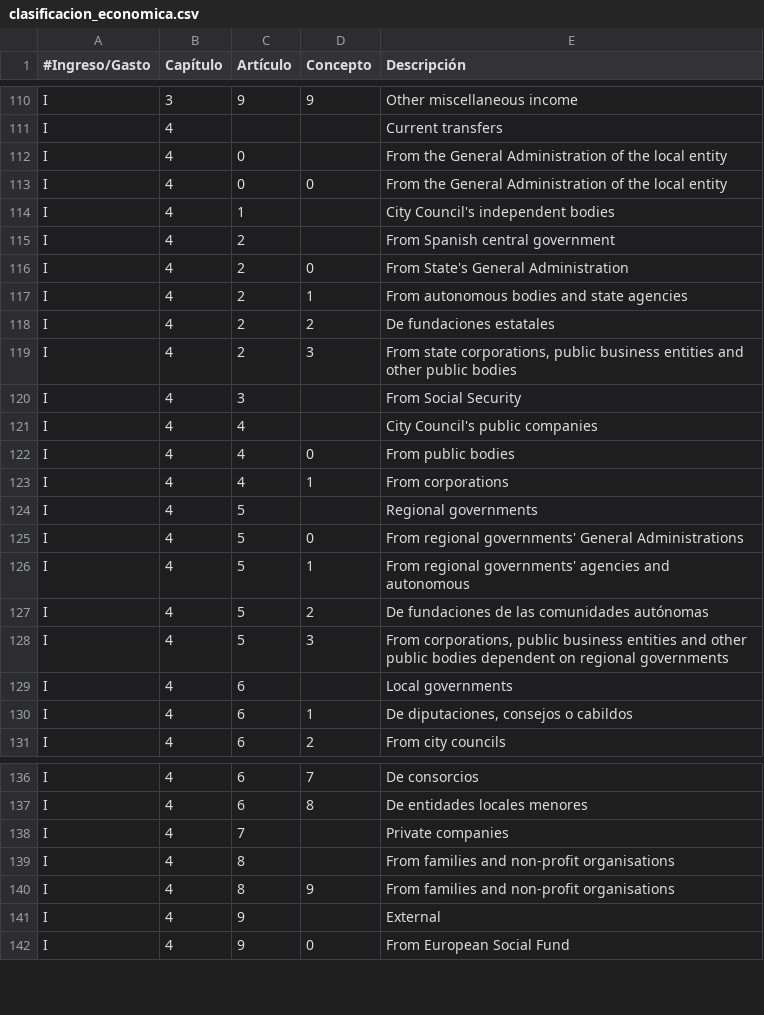
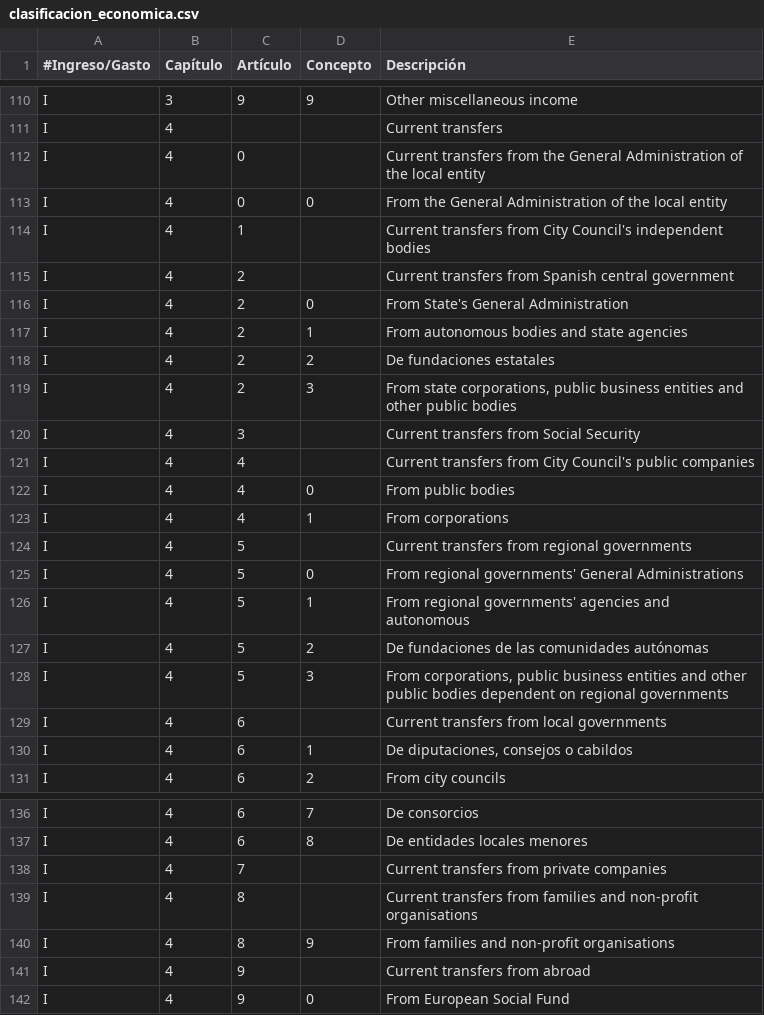
Before and after one commit to esebastian/presupuesto-madrid, a CSV file: data/en/clasificacion_economica.csv, drawn as a sheet; only a part is shown, gaps mark what is left out; the diff covers the shown part only.

```diff
--- a/data/en/clasificacion_economica.csv
+++ b/data/en/clasificacion_economica.csv
@@ -111,6 +111,6 @@ I,3,9,9,Other miscellaneous income
 I,4,,,Current transfers
-I,4,0,,From the General Administration of the local entity
+I,4,0,,Current transfers from the General Administration of the local entity
 I,4,0,0,From the General Administration of the local entity
-I,4,1,,City Council's independent bodies
-I,4,2,,From Spanish central government
+I,4,1,,Current transfers from City Council's independent bodies
+I,4,2,,Current transfers from Spanish central government
 I,4,2,0,From State's General Administration
@@ -119,7 +119,7 @@ I,4,2,2,De fundaciones estatales
 I,4,2,3,"From state corporations, public business entities and other public bodies"
-I,4,3,,From Social Security
-I,4,4,,City Council's public companies
+I,4,3,,Current transfers from Social Security
+I,4,4,,Current transfers from City Council's public companies
 I,4,4,0,From public bodies
 I,4,4,1,From corporations
-I,4,5,,Regional governments
+I,4,5,,Current transfers from regional governments
 I,4,5,0,From regional governments' General Administrations
@@ -128,3 +128,3 @@ I,4,5,2,De fundaciones de las comunidades autónomas
 I,4,5,3,"From corporations, public business entities and other public bodies dependent on regional governments"
-I,4,6,,Local governments
+I,4,6,,Current transfers from local governments
 I,4,6,1,"De diputaciones, consejos o cabildos"
@@ -137,6 +137,6 @@ I,4,6,7,De consorcios
 I,4,6,8,De entidades locales menores
-I,4,7,,Private companies
-I,4,8,,From families and non-profit organisations
+I,4,7,,Current transfers from private companies
+I,4,8,,Current transfers from families and non-profit organisations
 I,4,8,9,From families and non-profit organisations
-I,4,9,,External
+I,4,9,,Current transfers from abroad
 I,4,9,0,From European Social Fund
```
Also changed, not shown: 28 edited cells elsewhere in this file, data/es/clasificacion_economica.csv, 4 other files.
